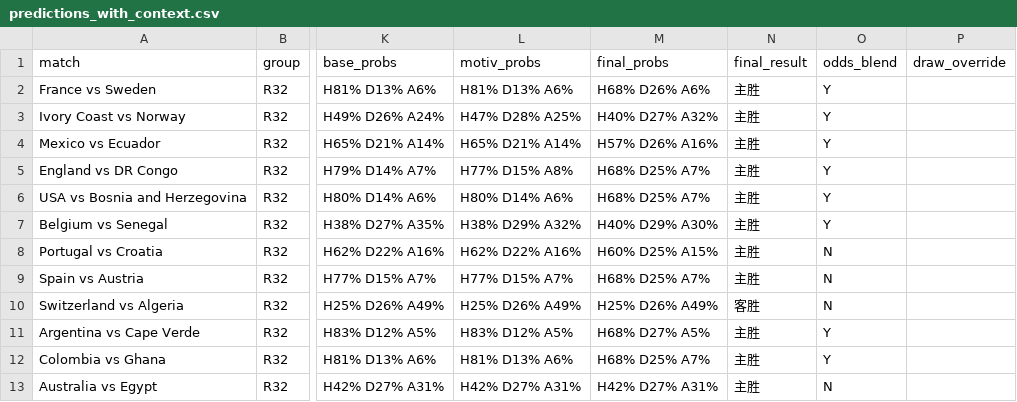
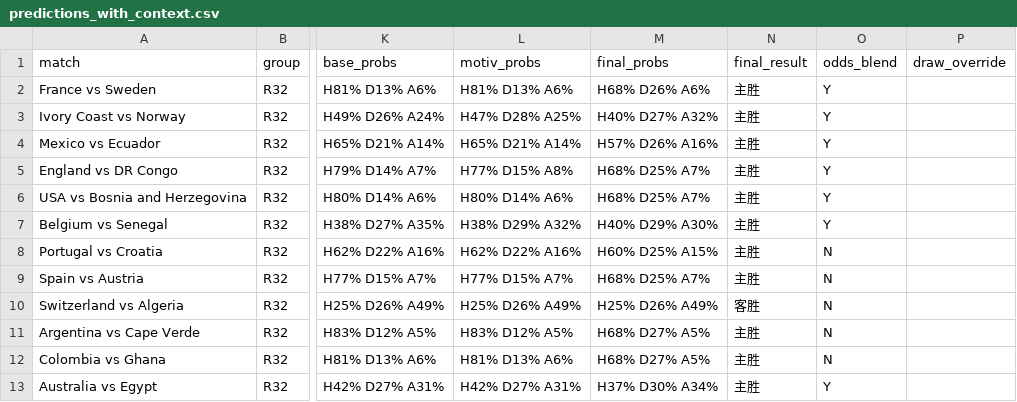
Before and after one commit to huangjialing0010/worldcup-2026-predict, a CSV file: output/predictions_with_context.csv, drawn as a sheet; only a part is shown, gaps mark what is left out; the diff names each change by its address in the sheet, - before the commit and + after, or states it on an @@ line.

```diff
--- a/output/predictions_with_context.csv
+++ b/output/predictions_with_context.csv
-O11:O12 (odds_blend): Y
+O11:O12 (odds_blend): N
-M12 (final_probs): H68% D25% A7%
+M12 (final_probs): H68% D27% A5%
-M13 (final_probs): H42% D27% A31%
+M13 (final_probs): H37% D30% A34%
-O13 (odds_blend): N
+O13 (odds_blend): Y
```
Also changed, not shown: data/raw/odds_live.csv, 2 other files.
